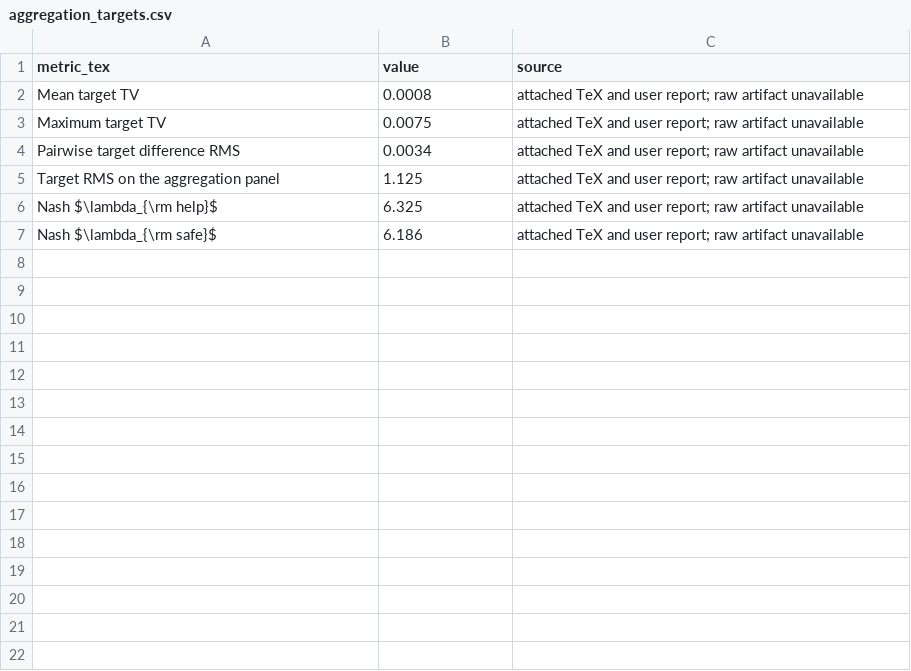
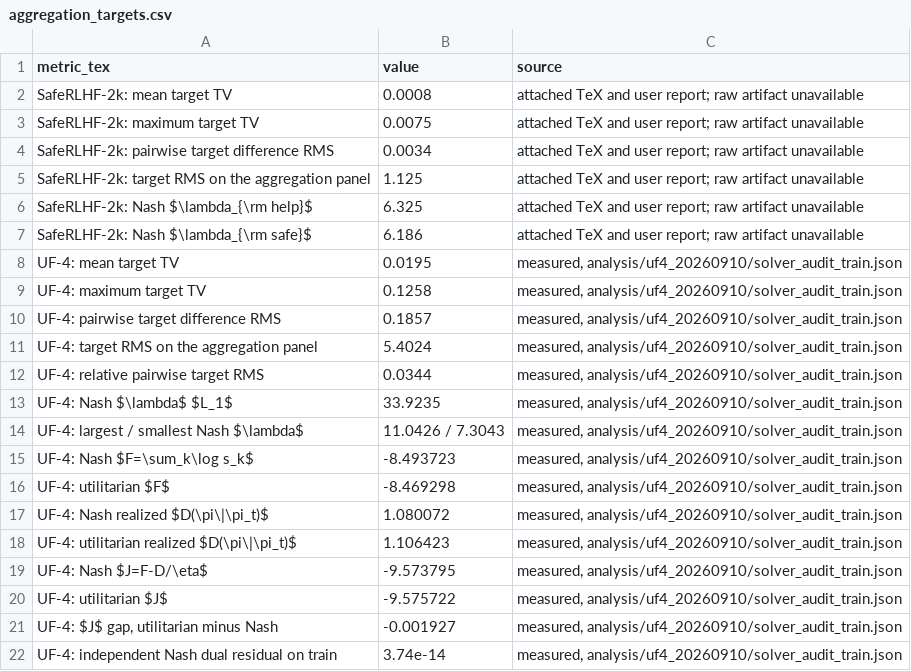
Before and after one commit to promotion-kim/NBPO, a CSV file: nbpo_iclr/data/aggregation_targets.csv, drawn as a sheet.

```diff
--- a/nbpo_iclr/data/aggregation_targets.csv
+++ b/nbpo_iclr/data/aggregation_targets.csv
@@ -1,7 +1,22 @@
 metric_tex,value,source
-Mean target TV,0.0008,attached TeX and user report; raw artifact unavailable
-Maximum target TV,0.0075,attached TeX and user report; raw artifact unavailable
-Pairwise target difference RMS,0.0034,attached TeX and user report; raw artifact unavailable
-Target RMS on the aggregation panel,1.125,attached TeX and user report; raw artifact unavailable
-Nash $\lambda_{\rm help}$,6.325,attached TeX and user report; raw artifact unavailable
-Nash $\lambda_{\rm safe}$,6.186,attached TeX and user report; raw artifact unavailable
+SafeRLHF-2k: mean target TV,0.0008,attached TeX and user report; raw artifact unavailable
+SafeRLHF-2k: maximum target TV,0.0075,attached TeX and user report; raw artifact unavailable
+SafeRLHF-2k: pairwise target difference RMS,0.0034,attached TeX and user report; raw artifact unavailable
+SafeRLHF-2k: target RMS on the aggregation panel,1.125,attached TeX and user report; raw artifact unavailable
+SafeRLHF-2k: Nash $\lambda_{\rm help}$,6.325,attached TeX and user report; raw artifact unavailable
+SafeRLHF-2k: Nash $\lambda_{\rm safe}$,6.186,attached TeX and user report; raw artifact unavailable
+UF-4: mean target TV,0.0195,"measured, analysis/uf4_20260910/solver_audit_train.json"
+UF-4: maximum target TV,0.1258,"measured, analysis/uf4_20260910/solver_audit_train.json"
+UF-4: pairwise target difference RMS,0.1857,"measured, analysis/uf4_20260910/solver_audit_train.json"
+UF-4: target RMS on the aggregation panel,5.4024,"measured, analysis/uf4_20260910/solver_audit_train.json"
+UF-4: relative pairwise target RMS,0.0344,"measured, analysis/uf4_20260910/solver_audit_train.json"
+UF-4: Nash $\lambda$ $L_1$,33.9235,"measured, analysis/uf4_20260910/solver_audit_train.json"
+UF-4: largest / smallest Nash $\lambda$,11.0426 / 7.3043,"measured, analysis/uf4_20260910/solver_audit_train.json"
+UF-4: Nash $F=\sum_k\log s_k$,-8.493723,"measured, analysis/uf4_20260910/solver_audit_train.json"
+UF-4: utilitarian $F$,-8.469298,"measured, analysis/uf4_20260910/solver_audit_train.json"
+UF-4: Nash realized $D(\pi\|\pi_t)$,1.080072,"measured, analysis/uf4_20260910/solver_audit_train.json"
+UF-4: utilitarian realized $D(\pi\|\pi_t)$,1.106423,"measured, analysis/uf4_20260910/solver_audit_train.json"
+UF-4: Nash $J=F-D/\eta$,-9.573795,"measured, analysis/uf4_20260910/solver_audit_train.json"
+UF-4: utilitarian $J$,-9.575722,"measured, analysis/uf4_20260910/solver_audit_train.json"
+"UF-4: $J$ gap, utilitarian minus Nash",-0.001927,"measured, analysis/uf4_20260910/solver_audit_train.json"
+UF-4: independent Nash dual residual on train,3.74e-14,"measured, analysis/uf4_20260910/solver_audit_train.json"
```
Also changed, not shown: 7 other files.
